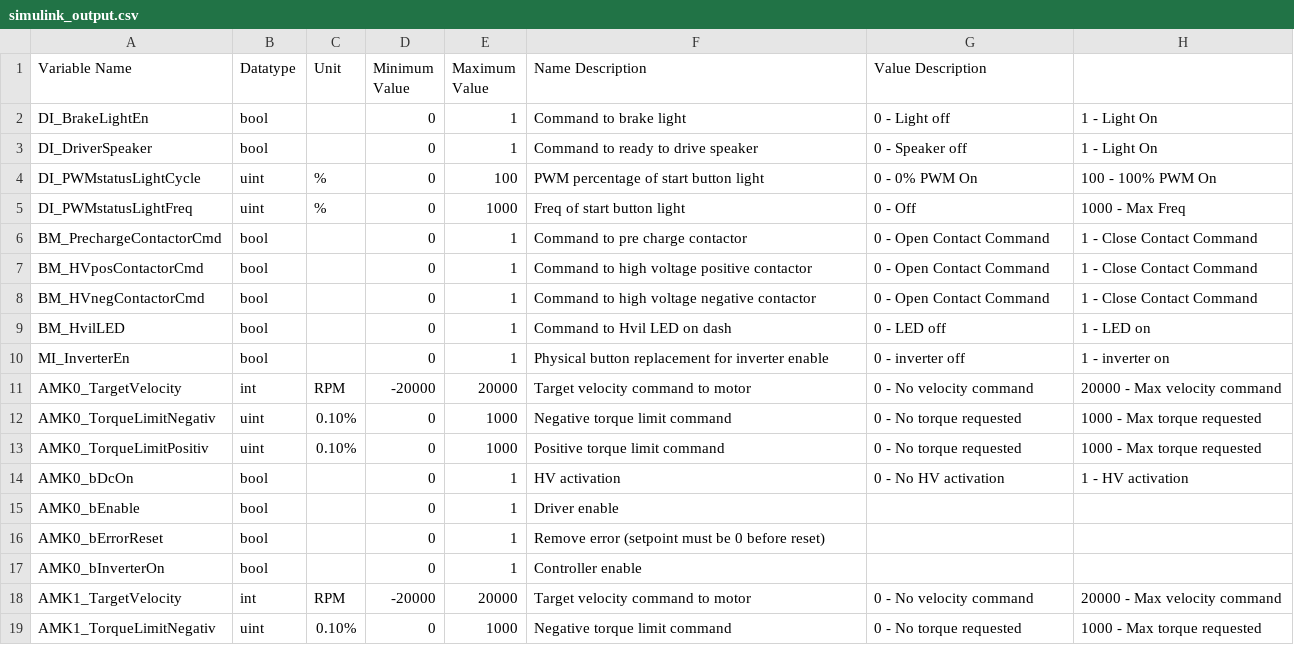
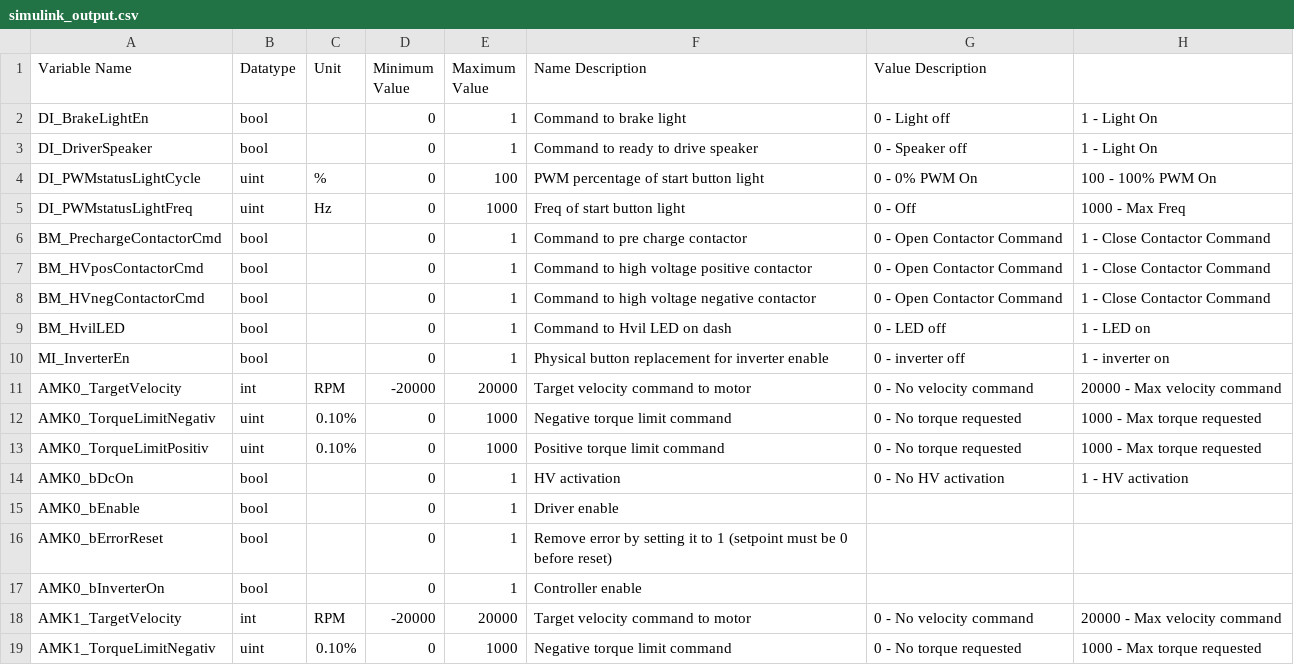
Before and after one commit to macformula/vehicle_control_system, a CSV file: firmware_io/simulink_output.csv, drawn as a sheet; only a part is shown.

```diff
--- a/firmware_io/simulink_output.csv
+++ b/firmware_io/simulink_output.csv
@@ -4,6 +4,6 @@ DI_DriverSpeaker,bool,,0,1,Command to ready to drive speaker,0 - Speaker off,1 -
 DI_PWMstatusLightCycle,uint,%,0,100,PWM percentage of start button light,0 - 0% PWM On,100 - 100% PWM On
-DI_PWMstatusLightFreq,uint,%,0,1000,Freq of start button light,0 - Off,1000 - Max Freq
-BM_PrechargeContactorCmd,bool,,0,1,Command to pre charge contactor,0 - Open Contact Command,1 - Close Contact Command
-BM_HVposContactorCmd,bool,,0,1,Command to high voltage positive contactor,0 - Open Contact Command,1 - Close Contact Command
-BM_HVnegContactorCmd,bool,,0,1,Command to high voltage negative contactor,0 - Open Contact Command,1 - Close Contact Command
+DI_PWMstatusLightFreq,uint,Hz,0,1000,Freq of start button light,0 - Off,1000 - Max Freq
+BM_PrechargeContactorCmd,bool,,0,1,Command to pre charge contactor,0 - Open Contactor Command,1 - Close Contactor Command
+BM_HVposContactorCmd,bool,,0,1,Command to high voltage positive contactor,0 - Open Contactor Command,1 - Close Contactor Command
+BM_HVnegContactorCmd,bool,,0,1,Command to high voltage negative contactor,0 - Open Contactor Command,1 - Close Contactor Command
 BM_HvilLED,bool,,0,1,Command to Hvil LED on dash,0 - LED off,1 - LED on
@@ -15,3 +15,3 @@ AMK0_bDcOn,bool,,0,1,HV activation,0 - No HV activation,1 - HV activation
 AMK0_bEnable,bool,,0,1,Driver enable,,
-AMK0_bErrorReset,bool,,0,1,Remove error (setpoint must be 0 before reset),,
+AMK0_bErrorReset,bool,,0,1,Remove error by setting it to 1 (setpoint must be 0 before reset),,
 AMK0_bInverterOn,bool,,0,1,Controller enable,,
```
Also changed, not shown: firmware_io/simulink_input.csv.
